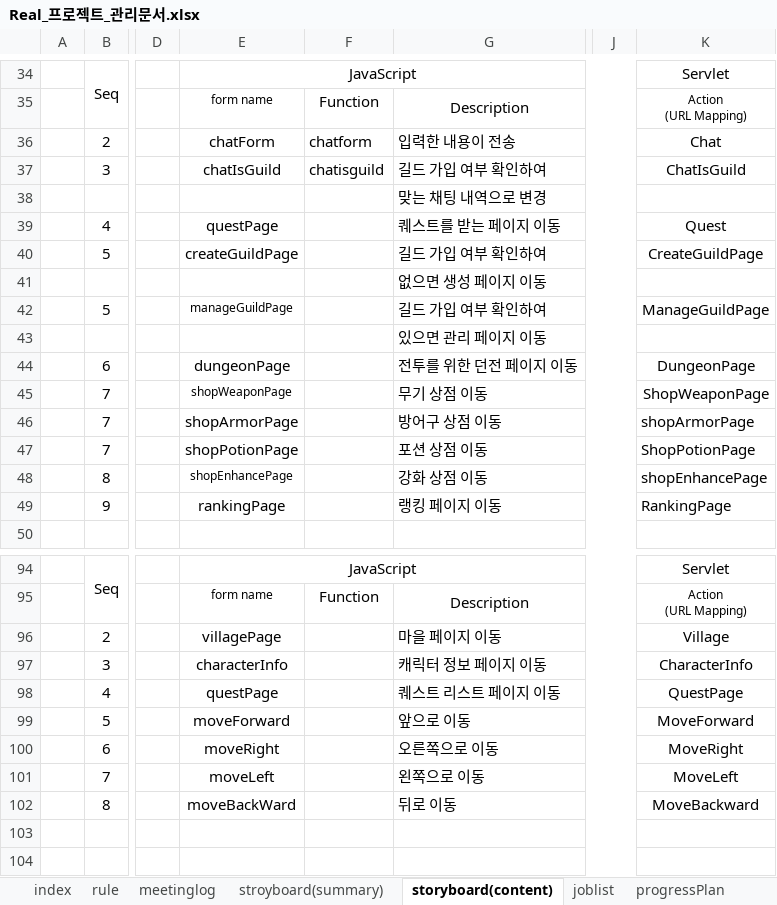
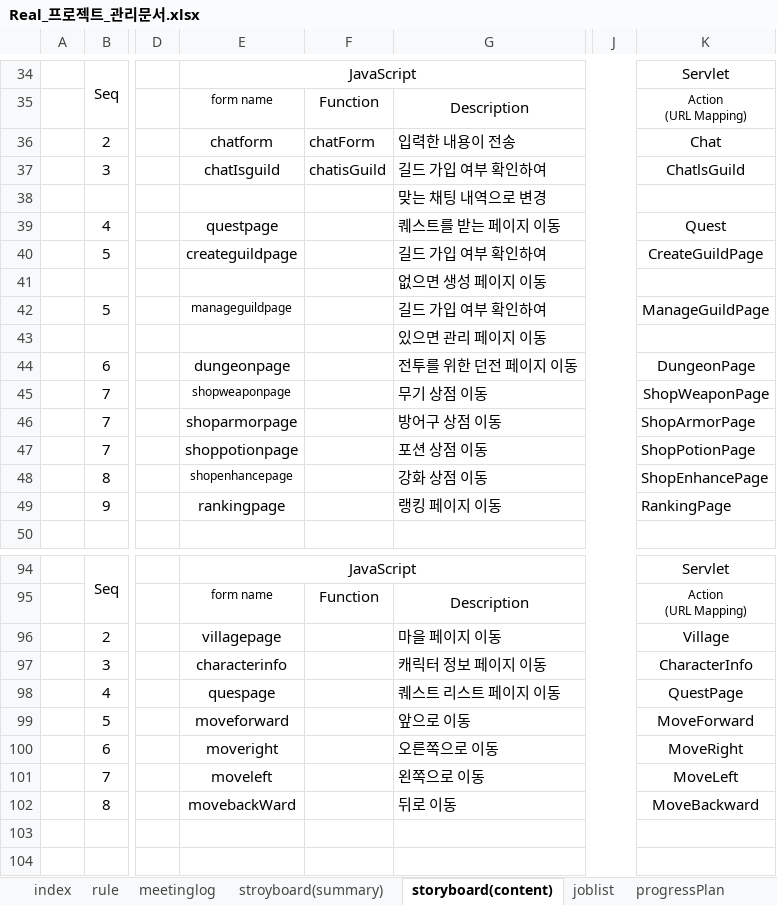
Before and after one commit to rauohon/activityRPG, an Excel workbook: readMe/Real_프로젝트_관리문서.xlsx, sheet storyboard(content), drawn as a sheet; only a part is shown, gaps mark what is left out; values as stored, in another font and other column widths than the file's, no borders; charts and pictures not drawn; the diff covers the shown part only; the diff names each change by its address in the sheet, - before the commit and + after, or states it on an @@ line.

```diff
--- a/readMe/Real_프로젝트_관리문서.xlsx (sheet storyboard(content))
+++ b/readMe/Real_프로젝트_관리문서.xlsx (sheet storyboard(content))
-E36: chatForm
+E36: chatform
-F36: chatform
+F36: chatForm
-E37: chatIsGuild
+E37: chatIsguild
-F37: chatisguild
+F37: chatisGuild
-K37: ChatIsGuild
+K37: ChatlsGuild
-E39: questPage
+E39: questpage
-E40: createGuildPage
+E40: createguildpage
-E42: manageGuildPage
+E42: manageguildpage
-E44: dungeonPage
+E44: dungeonpage
-E45: shopWeaponPage
+E45: shopweaponpage
-E46: shopArmorPage
+E46: shoparmorpage
-K46: shopArmorPage
+K46: ShopArmorPage
-E47: shopPotionPage
+E47: shoppotionpage
-E48: shopEnhancePage
+E48: shopenhancepage
-K48: shopEnhancePage
+K48: ShopEnhancePage
-E49: rankingPage
+E49: rankingpage
-E96: villagePage
+E96: villagepage
-E97: characterInfo
+E97: characterinfo
-E98: questPage
+E98: quespage
-E99: moveForward
+E99: moveforward
-E100: moveRight
+E100: moveright
-E101: moveLeft
+E101: moveleft
-E102: moveBackWard
+E102: movebackWard
```
Also changed, not shown: 6 edited cells elsewhere in this sheet, sheet joblist, formulas that keep their value, hidden cells.
